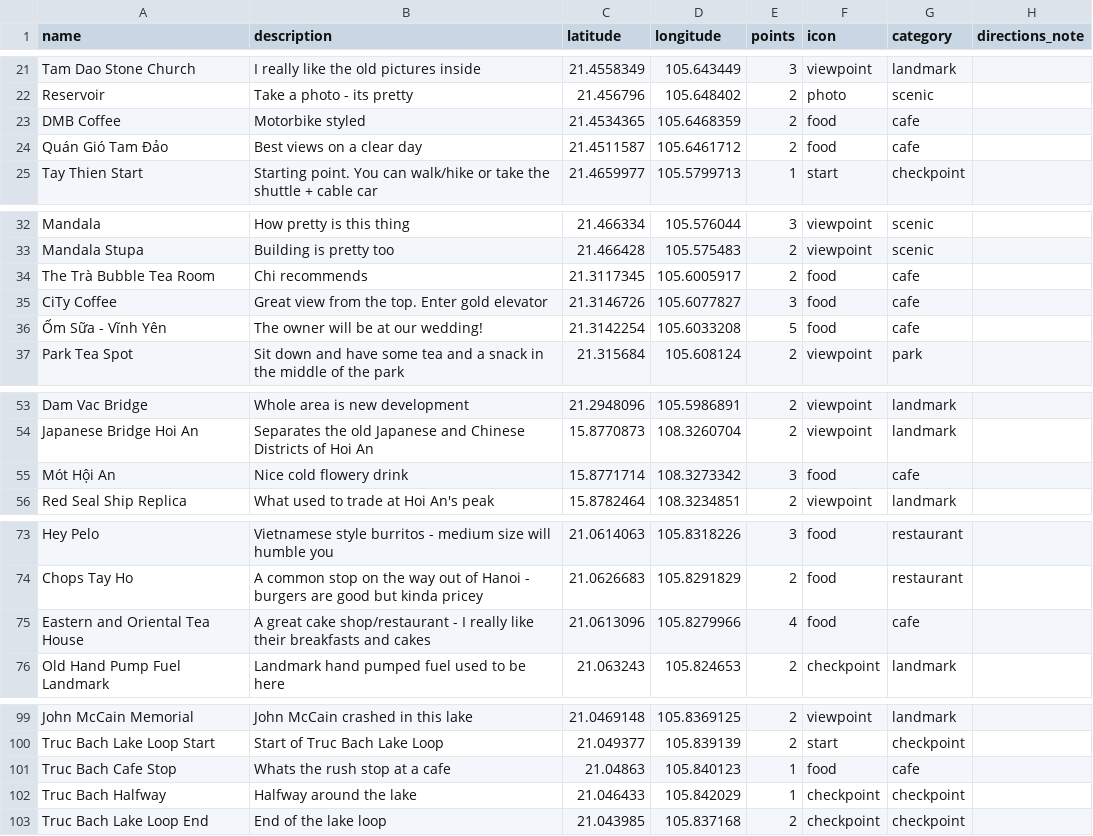
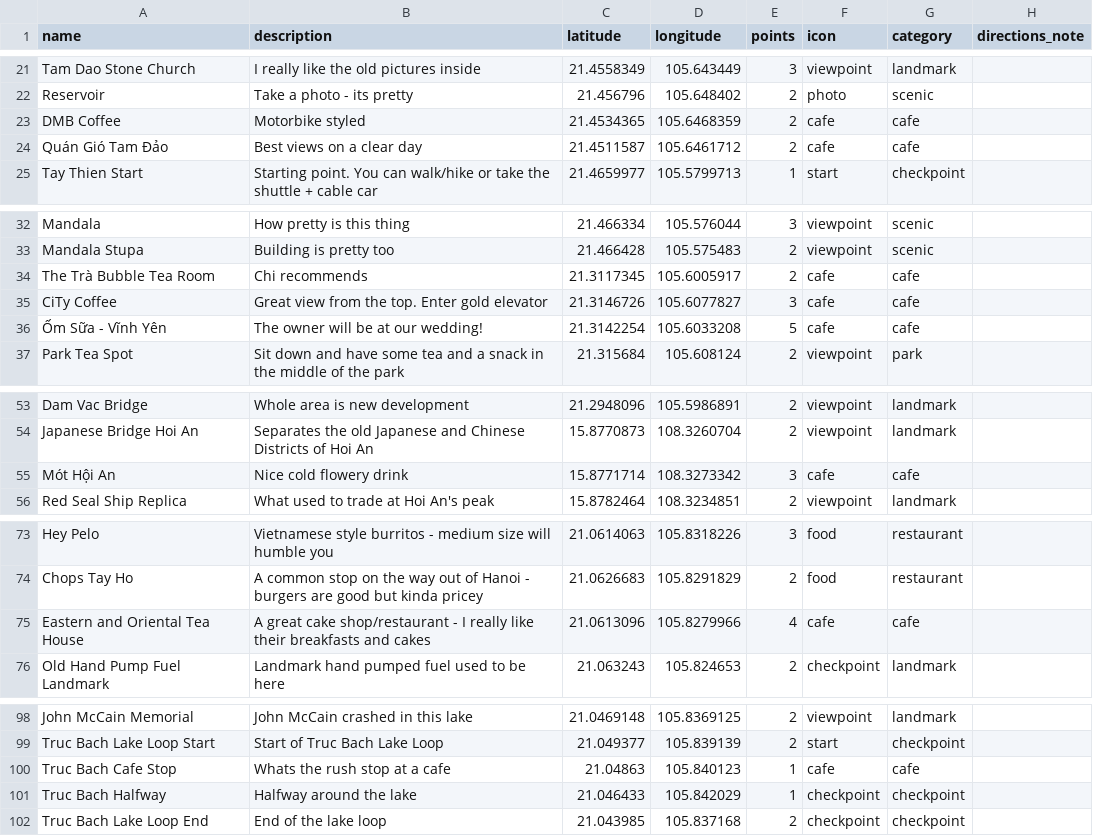
Before and after one commit to GordonJooste/point_to_point, a CSV file: waypoints-template.csv, drawn as a sheet; only a part is shown, gaps mark what is left out; the diff covers the shown part only.

Commit message:
updated gps button and cafe icons

```diff
--- a/waypoints-template.csv
+++ b/waypoints-template.csv
@@ -22,4 +22,4 @@ Tam Dao Stone Church,I really like the old pictures inside,21.4558349,105.643449
 Reservoir,Take a photo - its pretty,21.456796,105.648402,2,photo,scenic,
-DMB Coffee,Motorbike styled,21.4534365,105.6468359,2,food,cafe,
-Quán Gió Tam Đảo,Best views on a clear day,21.4511587,105.6461712,2,food,cafe,
+DMB Coffee,Motorbike styled,21.4534365,105.6468359,2,cafe,cafe,
+Quán Gió Tam Đảo,Best views on a clear day,21.4511587,105.6461712,2,cafe,cafe,
 Tay Thien Start,Starting point. You can walk/hike or take the shuttle + cable car,21.4659977,105.5799713,1,start,checkpoint,
@@ -33,5 +33,5 @@ Mandala,How pretty is this thing,21.466334,105.576044,3,viewpoint,scenic,
 Mandala Stupa,Building is pretty too,21.466428,105.575483,2,viewpoint,scenic,
-The Trà Bubble Tea Room,Chi recommends,21.3117345,105.6005917,2,food,cafe,
-CiTy Coffee,Great view from the top. Enter gold elevator,21.3146726,105.6077827,3,food,cafe,
-Ốm Sữa - Vĩnh Yên,The owner will be at our wedding!,21.3142254,105.6033208,5,food,cafe,
+The Trà Bubble Tea Room,Chi recommends,21.3117345,105.6005917,2,cafe,cafe,
+CiTy Coffee,Great view from the top. Enter gold elevator,21.3146726,105.6077827,3,cafe,cafe,
+Ốm Sữa - Vĩnh Yên,The owner will be at our wedding!,21.3142254,105.6033208,5,cafe,cafe,
 Park Tea Spot,Sit down and have some tea and a snack in the middle of the park,21.315684,105.608124,2,viewpoint,park,
@@ -54,3 +54,3 @@ Dam Vac Bridge,Whole area is new development,21.2948096,105.5986891,2,viewpoint,
 Japanese Bridge Hoi An,Separates the old Japanese and Chinese Districts of Hoi An,15.8770873,108.3260704,2,viewpoint,landmark,
-Mót Hội An,Nice cold flowery drink,15.8771714,108.3273342,3,food,cafe,
+Mót Hội An,Nice cold flowery drink,15.8771714,108.3273342,3,cafe,cafe,
 Red Seal Ship Replica,What used to trade at Hoi An's peak,15.8782464,108.3234851,2,viewpoint,landmark,
@@ -74,3 +74,3 @@ Hey Pelo,Vietnamese style burritos - medium size will humble you,21.0614063,105.
 Chops Tay Ho,A common stop on the way out of Hanoi - burgers are good but kinda pricey,21.0626683,105.8291829,2,food,restaurant,
-Eastern and Oriental Tea House,A great cake shop/restaurant - I really like their breakfasts and cakes,21.0613096,105.8279966,4,food,cafe,
+Eastern and Oriental Tea House,A great cake shop/restaurant - I really like their breakfasts and cakes,21.0613096,105.8279966,4,cafe,cafe,
 Old Hand Pump Fuel Landmark,Landmark hand pumped fuel used to be here,21.063243,105.824653,2,checkpoint,landmark,
@@ -100,3 +99,3 @@ John McCain Memorial,John McCain crashed in this lake,21.0469148,105.8369125,2,v
 Truc Bach Lake Loop Start,Start of Truc Bach Lake Loop,21.049377,105.839139,2,start,checkpoint,
-Truc Bach Cafe Stop,Whats the rush stop at a cafe,21.04863,105.840123,1,food,cafe,
+Truc Bach Cafe Stop,Whats the rush stop at a cafe,21.04863,105.840123,1,cafe,cafe,
 Truc Bach Halfway,Halfway around the lake,21.046433,105.842029,1,checkpoint,checkpoint,
```
Also changed, not shown: 1 removed row and 18 edited cells elsewhere in this file, 3 other files.
